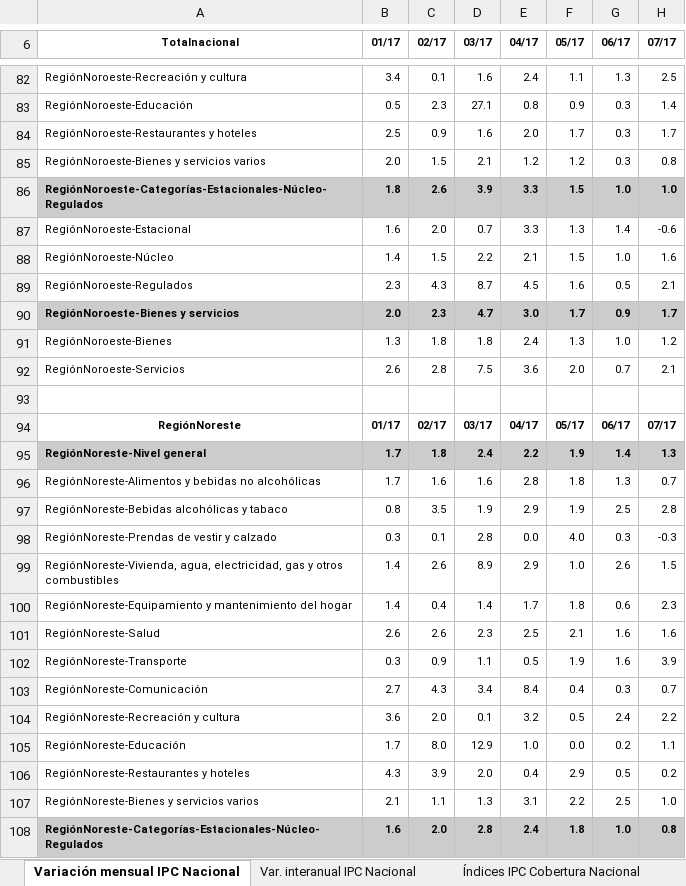
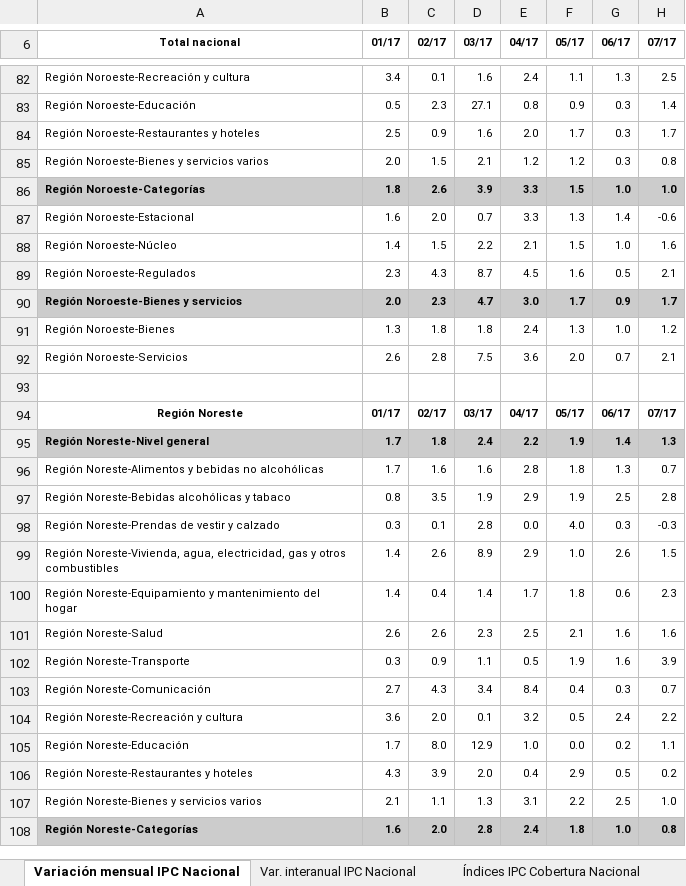
Before and after one commit to wgekko/analisis_inflacion_redesneuronales, an Excel workbook: data/ipc.xlsx, sheet Variación mensual IPC Nacional, drawn as a sheet; only a part is shown, gaps mark what is left out; values as stored, in another font and other column widths than the file's, no borders; the diff covers the shown part only; the diff names each change by its address in the sheet, - before the commit and + after, or states it on an @@ line.

```diff
--- a/data/ipc.xlsx (sheet Variación mensual IPC Nacional)
+++ b/data/ipc.xlsx (sheet Variación mensual IPC Nacional)
-A6: Totalnacional
+A6: Total nacional
-A82 (Total nacional): RegiónNoroeste-Recreación y cultura
+A82 (Total nacional): Región Noroeste-Recreación y cultura
-A83 (Total nacional): RegiónNoroeste-Educación
+A83 (Total nacional): Región Noroeste-Educación
-A84 (Total nacional): RegiónNoroeste-Restaurantes y hoteles
+A84 (Total nacional): Región Noroeste-Restaurantes y hoteles
-A85 (Total nacional): RegiónNoroeste-Bienes y servicios varios
+A85 (Total nacional): Región Noroeste-Bienes y servicios varios
-A86 (Total nacional): RegiónNoroeste-Categorías-Estacionales-Núcleo-Regulados
+A86 (Total nacional): Región Noroeste-Categorías
-A87 (Total nacional): RegiónNoroeste-Estacional
+A87 (Total nacional): Región Noroeste-Estacional
-A88 (Total nacional): RegiónNoroeste-Núcleo
+A88 (Total nacional): Región Noroeste-Núcleo
-A89 (Total nacional): RegiónNoroeste-Regulados
+A89 (Total nacional): Región Noroeste-Regulados
-A90 (Total nacional): RegiónNoroeste-Bienes y servicios
+A90 (Total nacional): Región Noroeste-Bienes y servicios
-A91 (Total nacional): RegiónNoroeste-Bienes
+A91 (Total nacional): Región Noroeste-Bienes
-A92 (Total nacional): RegiónNoroeste-Servicios
+A92 (Total nacional): Región Noroeste-Servicios
-A94 (Total nacional): RegiónNoreste
+A94 (Total nacional): Región Noreste
-A95 (Total nacional): RegiónNoreste-Nivel general
+A95 (Total nacional): Región Noreste-Nivel general
-A96 (Total nacional): RegiónNoreste-Alimentos y bebidas…
+A96 (Total nacional): Región Noreste-Alimentos y bebidas…
-A97 (Total nacional): RegiónNoreste-Bebidas alcohólicas y tabaco
+A97 (Total nacional): Región Noreste-Bebidas alcohólicas y tabaco
-A98 (Total nacional): RegiónNoreste-Prendas de vestir y calzado
+A98 (Total nacional): Región Noreste-Prendas de vestir y calzado
-A99 (Total nacional): RegiónNoreste-Vivienda, agua, electricidad,…
+A99 (Total nacional): Región Noreste-Vivienda, agua, electricidad,…
-A100 (Total nacional): RegiónNoreste-Equipamiento y mantenimiento…
+A100 (Total nacional): Región Noreste-Equipamiento y mantenimiento…
-A101 (Total nacional): RegiónNoreste-Salud
+A101 (Total nacional): Región Noreste-Salud
-A102 (Total nacional): RegiónNoreste-Transporte
+A102 (Total nacional): Región Noreste-Transporte
-A103 (Total nacional): RegiónNoreste-Comunicación
+A103 (Total nacional): Región Noreste-Comunicación
-A104 (Total nacional): RegiónNoreste-Recreación y cultura
+A104 (Total nacional): Región Noreste-Recreación y cultura
-A105 (Total nacional): RegiónNoreste-Educación
+A105 (Total nacional): Región Noreste-Educación
-A106 (Total nacional): RegiónNoreste-Restaurantes y hoteles
+A106 (Total nacional): Región Noreste-Restaurantes y hoteles
-A107 (Total nacional): RegiónNoreste-Bienes y servicios varios
+A107 (Total nacional): Región Noreste-Bienes y servicios varios
-A108 (Total nacional): RegiónNoreste-Categorías-Estacionales-Núcleo-Regulados
+A108 (Total nacional): Región Noreste-Categorías
```
Also changed, not shown: 101 edited cells elsewhere in this sheet.
